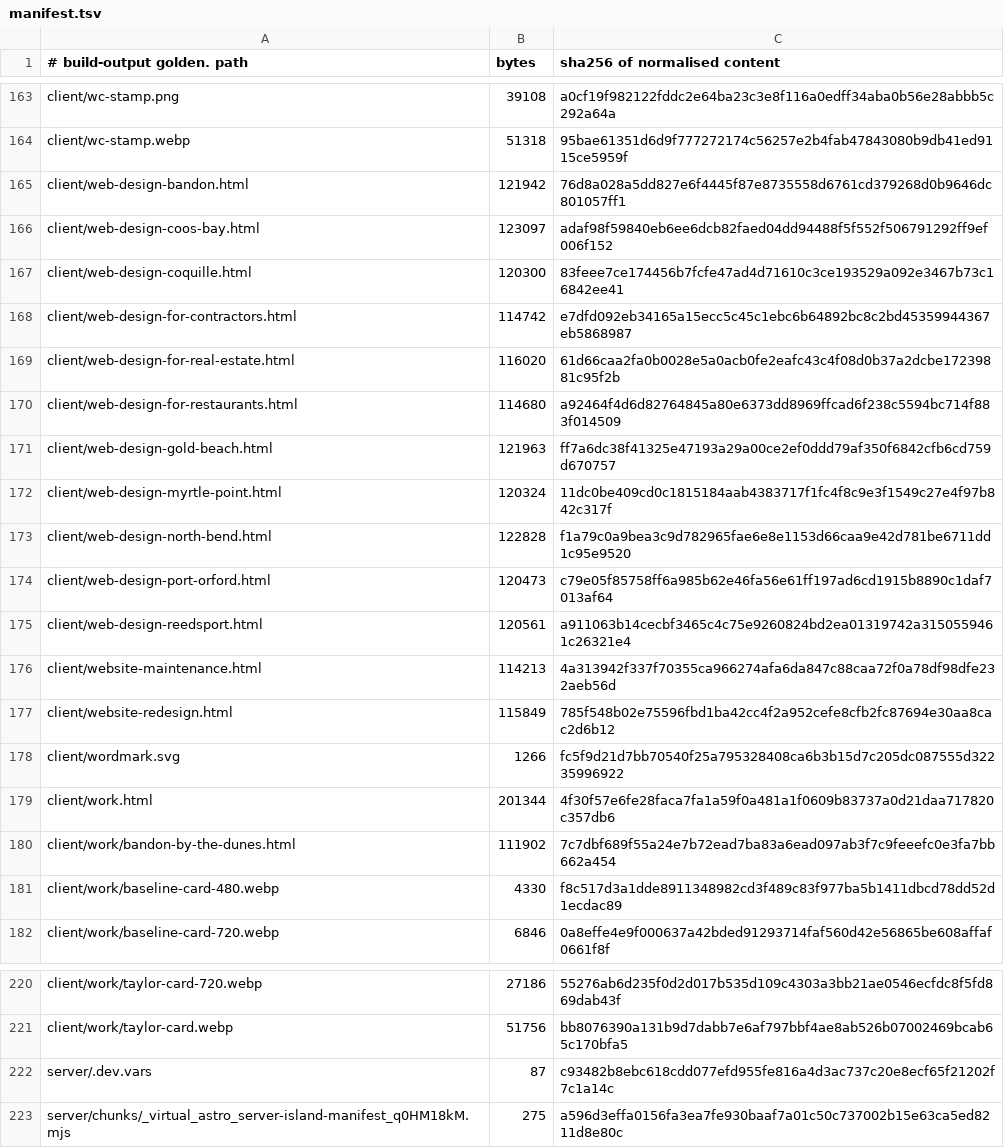
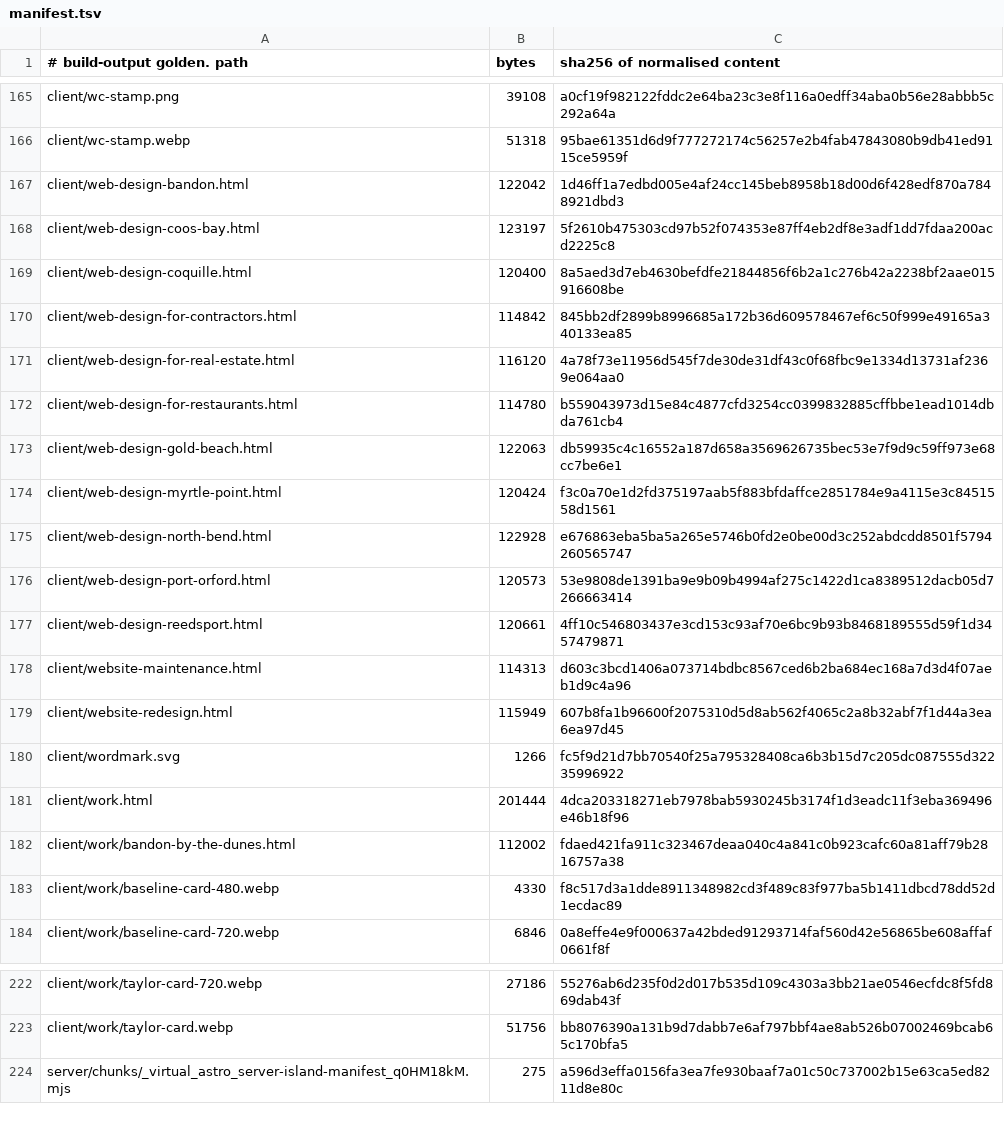
Before and after one commit to Preston2012/winterscode, a TSV file: .goldens/manifest.tsv, drawn as a sheet; only a part is shown, gaps mark what is left out; the diff covers the shown part only.

```diff
--- a/.goldens/manifest.tsv
+++ b/.goldens/manifest.tsv
@@ -164,18 +166,18 @@ client/wc-stamp.png	39108	a0cf19f982122fddc2e64ba23c3e8f116a0edff34aba0b56e28abb
 client/wc-stamp.webp	51318	95bae61351d6d9f777272174c56257e2b4fab47843080b9db41ed9115ce5959f
-client/web-design-bandon.html	121942	76d8a028a5dd827e6f4445f87e8735558d6761cd379268d0b9646dc801057ff1
-client/web-design-coos-bay.html	123097	adaf98f59840eb6ee6dcb82faed04dd94488f5f552f506791292ff9ef006f152
-client/web-design-coquille.html	120300	83feee7ce174456b7fcfe47ad4d71610c3ce193529a092e3467b73c16842ee41
-client/web-design-for-contractors.html	114742	e7dfd092eb34165a15ecc5c45c1ebc6b64892bc8c2bd45359944367eb5868987
-client/web-design-for-real-estate.html	116020	61d66caa2fa0b0028e5a0acb0fe2eafc43c4f08d0b37a2dcbe17239881c95f2b
-client/web-design-for-restaurants.html	114680	a92464f4d6d82764845a80e6373dd8969ffcad6f238c5594bc714f883f014509
-client/web-design-gold-beach.html	121963	ff7a6dc38f41325e47193a29a00ce2ef0ddd79af350f6842cfb6cd759d670757
-client/web-design-myrtle-point.html	120324	11dc0be409cd0c1815184aab4383717f1fc4f8c9e3f1549c27e4f97b842c317f
-client/web-design-north-bend.html	122828	f1a79c0a9bea3c9d782965fae6e8e1153d66caa9e42d781be6711dd1c95e9520
-client/web-design-port-orford.html	120473	c79e05f85758ff6a985b62e46fa56e61ff197ad6cd1915b8890c1daf7013af64
-client/web-design-reedsport.html	120561	a911063b14cecbf3465c4c75e9260824bd2ea01319742a3150559461c26321e4
-client/website-maintenance.html	114213	4a313942f337f70355ca966274afa6da847c88caa72f0a78df98dfe232aeb56d
-client/website-redesign.html	115849	785f548b02e75596fbd1ba42cc4f2a952cefe8cfb2fc87694e30aa8cac2d6b12
+client/web-design-bandon.html	122042	1d46ff1a7edbd005e4af24cc145beb8958b18d00d6f428edf870a7848921dbd3
+client/web-design-coos-bay.html	123197	5f2610b475303cd97b52f074353e87ff4eb2df8e3adf1dd7fdaa200acd2225c8
+client/web-design-coquille.html	120400	8a5aed3d7eb4630befdfe21844856f6b2a1c276b42a2238bf2aae015916608be
+client/web-design-for-contractors.html	114842	845bb2df2899b8996685a172b36d609578467ef6c50f999e49165a340133ea85
+client/web-design-for-real-estate.html	116120	4a78f73e11956d545f7de30de31df43c0f68fbc9e1334d13731af2369e064aa0
+client/web-design-for-restaurants.html	114780	b559043973d15e84c4877cfd3254cc0399832885cffbbe1ead1014dbda761cb4
+client/web-design-gold-beach.html	122063	db59935c4c16552a187d658a3569626735bec53e7f9d9c59ff973e68cc7be6e1
+client/web-design-myrtle-point.html	120424	f3c0a70e1d2fd375197aab5f883bfdaffce2851784e9a4115e3c8451558d1561
+client/web-design-north-bend.html	122928	e676863eba5ba5a265e5746b0fd2e0be00d3c252abdcdd8501f5794260565747
+client/web-design-port-orford.html	120573	53e9808de1391ba9e9b09b4994af275c1422d1ca8389512dacb05d7266663414
+client/web-design-reedsport.html	120661	4ff10c546803437e3cd153c93af70e6bc9b93b8468189555d59f1d3457479871
+client/website-maintenance.html	114313	d603c3bcd1406a073714bdbc8567ced6b2ba684ec168a7d3d4f07aeb1d9c4a96
+client/website-redesign.html	115949	607b8fa1b96600f2075310d5d8ab562f4065c2a8b32abf7f1d44a3ea6ea97d45
 client/wordmark.svg	1266	fc5f9d21d7bb70540f25a795328408ca6b3b15d7c205dc087555d32235996922
-client/work.html	201344	4f30f57e6fe28faca7fa1a59f0a481a1f0609b83737a0d21daa717820c357db6
-client/work/bandon-by-the-dunes.html	111902	7c7dbf689f55a24e7b72ead7ba83a6ead097ab3f7c9feeefc0e3fa7bb662a454
+client/work.html	201444	4dca203318271eb7978bab5930245b3174f1d3eadc11f3eba369496e46b18f96
+client/work/bandon-by-the-dunes.html	112002	fdaed421fa911c323467deaa040c4a841c0b923cafc60a81aff79b2816757a38
 client/work/baseline-card-480.webp	4330	f8c517d3a1dde8911348982cd3f489c83f977ba5b1411dbcd78dd52d1ecdac89
@@ -221,3 +223,2 @@ client/work/taylor-card-720.webp	27186	55276ab6d235f0d2d017b535d109c4303a3bb21ae
 client/work/taylor-card.webp	51756	bb8076390a131b9d7dabb7e6af797bbf4ae8ab526b07002469bcab65c170bfa5
-server/.dev.vars	87	c93482b8ebc618cdd077efd955fe816a4d3ac737c20e8ecf65f21202f7c1a14c
 server/chunks/_virtual_astro_server-island-manifest_q0HM18kM.mjs	275	a596d3effa0156fa3ea7fe930baaf7a01c50c737002b15e63ca5ed8211d8e80c
```
Also changed, not shown: 4 added rows, 2 removed rows and 70 edited cells elsewhere in this file.
